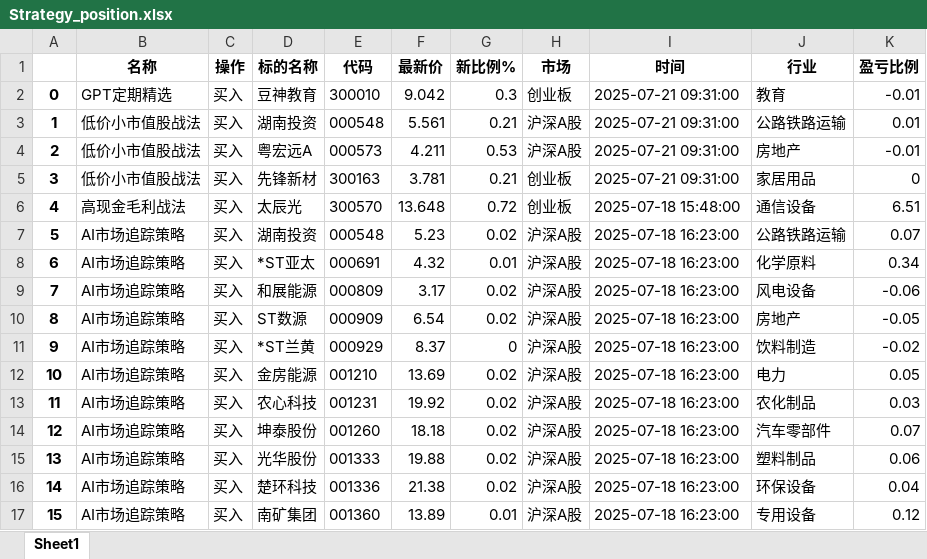
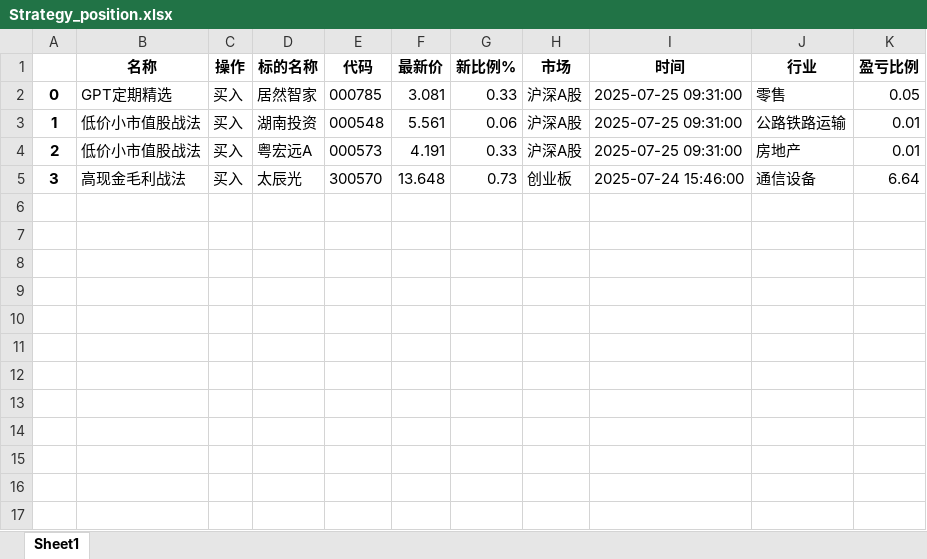
Before and after one commit to githubxander1/Investment, an Excel workbook: Investment/THS/AutoTrade/data/Strategy_position.xlsx, sheet Sheet1, drawn as a sheet; only a part is shown; values as stored, in another font and other column widths than the file's, no borders; the diff covers the shown part only; the diff names each change by its address in the sheet, - before the commit and + after, or states it on an @@ line.

```diff
--- a/Investment/THS/AutoTrade/data/Strategy_position.xlsx (sheet Sheet1)
+++ b/Investment/THS/AutoTrade/data/Strategy_position.xlsx (sheet Sheet1)
-D2 (标的名称): 豆神教育
+D2 (标的名称): 居然智家
-E2 (代码): 300010
+E2 (代码): 000785
-F2 (最新价): 9.042
+F2 (最新价): 3.081
-G2 (新比例%): 0.3
+G2 (新比例%): 0.33
-H2 (市场): 创业板
+H2 (市场): 沪深A股
-I2:I4 (时间): 2025-07-21 09:31:00
+I2:I4 (时间): 2025-07-25 09:31:00
-J2 (行业): 教育
+J2 (行业): 零售
-K2 (盈亏比例): -0.01
+K2 (盈亏比例): 0.05
-G3 (新比例%): 0.21
+G3 (新比例%): 0.06
-F4 (最新价): 4.211
+F4 (最新价): 4.191
-G4 (新比例%): 0.53
+G4 (新比例%): 0.33
-K4 (盈亏比例): -0.01
+K4 (盈亏比例): 0.01
-B5 (名称): 低价小市值股战法
+B5 (名称): 高现金毛利战法
-D5 (标的名称): 先锋新材
+D5 (标的名称): 太辰光
-E5 (代码): 300163
+E5 (代码): 300570
-F5 (最新价): 3.781
+F5 (最新价): 13.648
-G5 (新比例%): 0.21
+G5 (新比例%): 0.73
-I5 (时间): 2025-07-21 09:31:00
+I5 (时间): 2025-07-24 15:46:00
-J5 (行业): 家居用品
+J5 (行业): 通信设备
-K5 (盈亏比例): 0
+K5 (盈亏比例): 6.64
-row 6: 4 | 高现金毛利战法 | 买入 | 太辰光 | 300570 | 13.648 | 0.72 | 创业板 | 2025-07-18 15:48:00 | 通信设备 | 6.51
-row 7: 5 | AI市场追踪策略 | 买入 | 湖南投资 | 000548 | 5.23 | 0.02 | 沪深A股 | 2025-07-18 16:23:00 | 公路铁路运输 | 0.07
-row 8: 6 | AI市场追踪策略 | 买入 | *ST亚太 | 000691 | 4.32 | 0.01 | 沪深A股 | 2025-07-18 16:23:00 | 化学原料 | 0.34
-row 9: 7 | AI市场追踪策略 | 买入 | 和展能源 | 000809 | 3.17 | 0.02 | 沪深A股 | 2025-07-18 16:23:00 | 风电设备 | -0.06
-row 10: 8 | AI市场追踪策略 | 买入 | ST数源 | 000909 | 6.54 | 0.02 | 沪深A股 | 2025-07-18 16:23:00 | 房地产 | -0.05
-row 11: 9 | AI市场追踪策略 | 买入 | *ST兰黄 | 000929 | 8.37 | 0 | 沪深A股 | 2025-07-18 16:23:00 | 饮料制造 | -0.02
-row 12: 10 | AI市场追踪策略 | 买入 | 金房能源 | 001210 | 13.69 | 0.02 | 沪深A股 | 2025-07-18 16:23:00 | 电力 | 0.05
-row 13: 11 | AI市场追踪策略 | 买入 | 农心科技 | 001231 | 19.92 | 0.02 | 沪深A股 | 2025-07-18 16:23:00 | 农化制品 | 0.03
-row 14: 12 | AI市场追踪策略 | 买入 | 坤泰股份 | 001260 | 18.18 | 0.02 | 沪深A股 | 2025-07-18 16:23:00 | 汽车零部件 | 0.07
-row 15: 13 | AI市场追踪策略 | 买入 | 光华股份 | 001333 | 19.88 | 0.02 | 沪深A股 | 2025-07-18 16:23:00 | 塑料制品 | 0.06
-row 16: 14 | AI市场追踪策略 | 买入 | 楚环科技 | 001336 | 21.38 | 0.02 | 沪深A股 | 2025-07-18 16:23:00 | 环保设备 | 0.04
-row 17: 15 | AI市场追踪策略 | 买入 | 南矿集团 | 001360 | 13.89 | 0.01 | 沪深A股 | 2025-07-18 16:23:00 | 专用设备 | 0.12
```
Also changed, not shown: 45 removed rows elsewhere in this sheet, Investment/THS/AutoTrade/data/Combination_portfolio_today.xlsx, Investment/THS/AutoTrade/data/Strategy_portfolio_today.xlsx, 24 other files.
